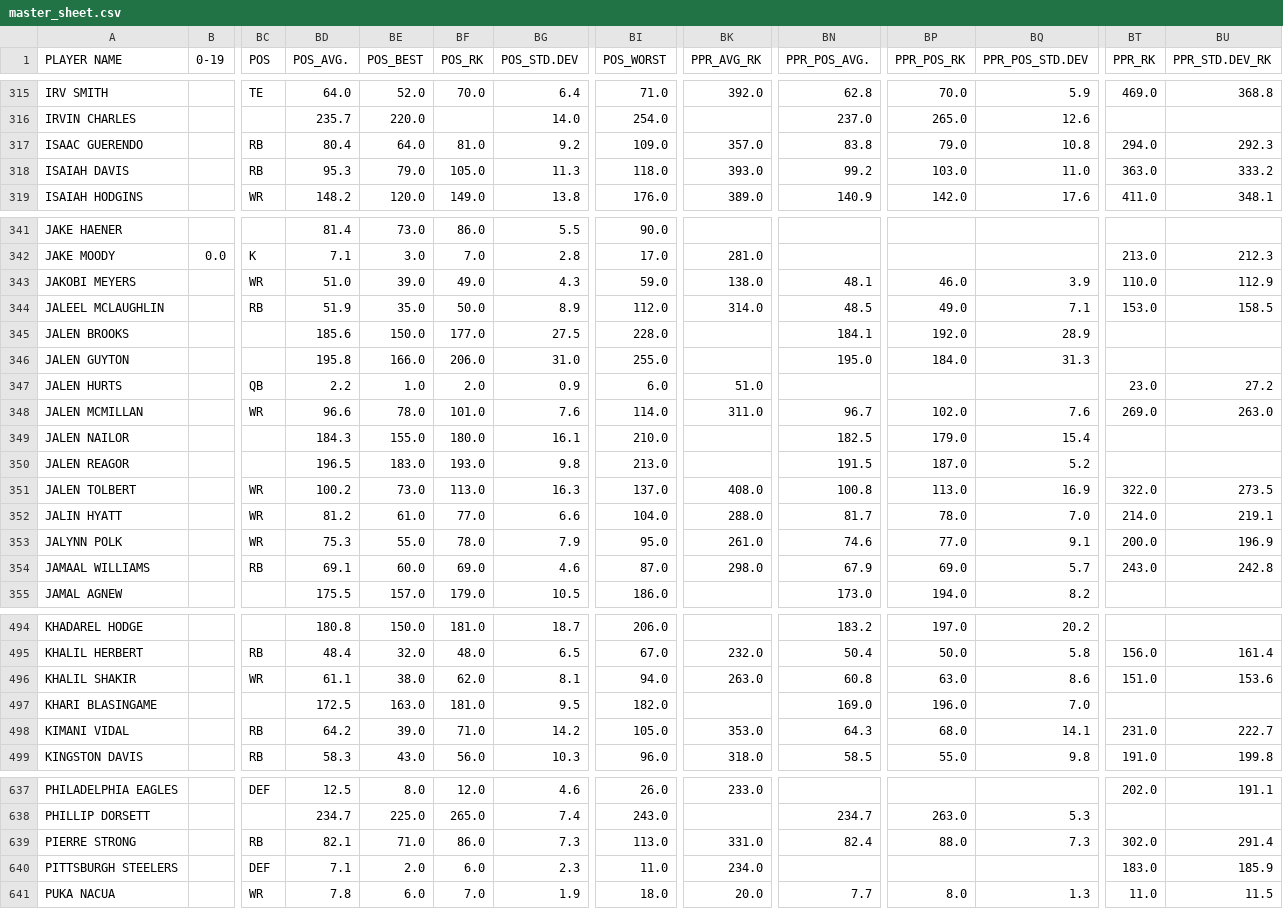
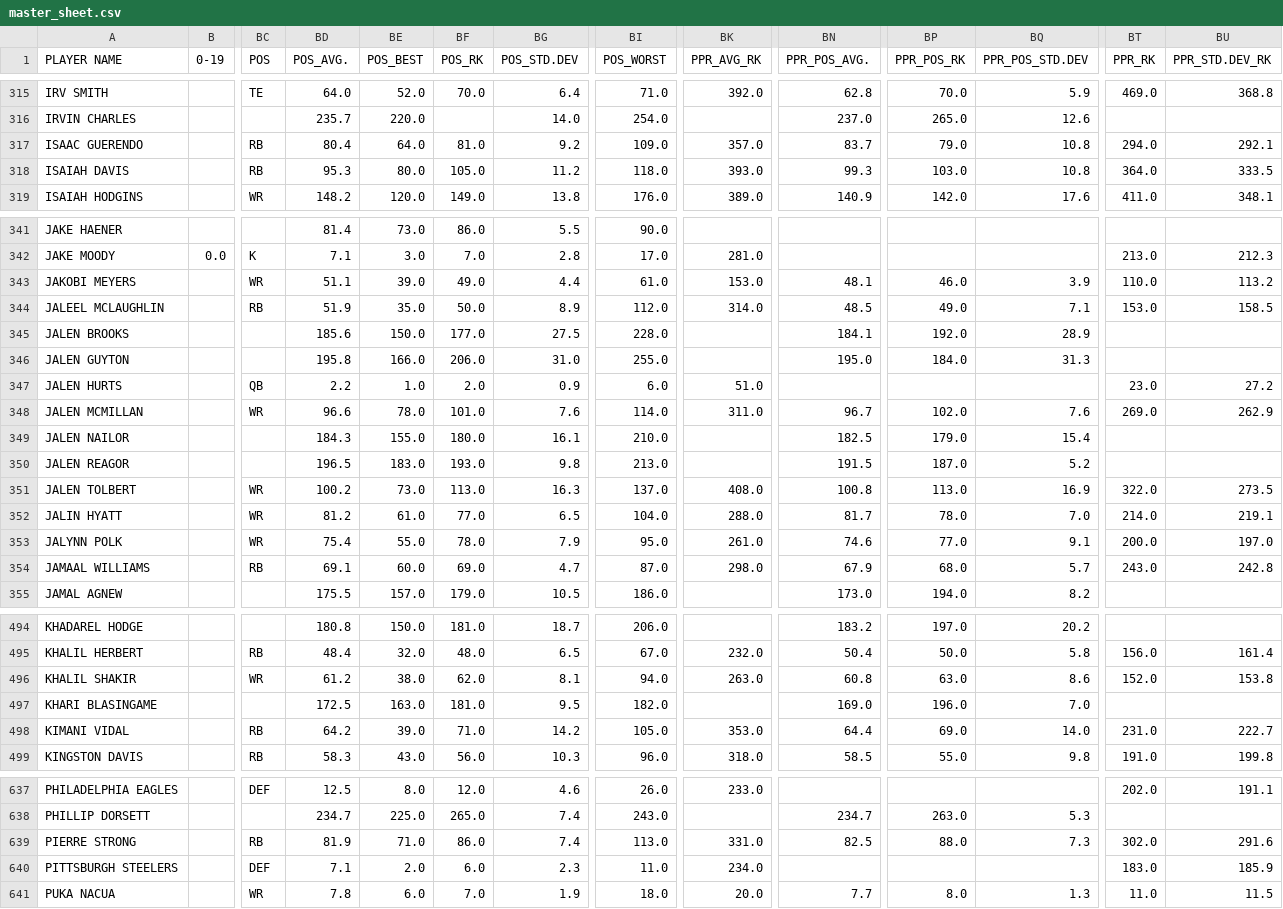
Before and after one commit to jmandzak/FFDataCollection, a CSV file: stats24/final/master_sheet.csv, drawn as a sheet; only a part is shown, gaps mark what is left out; the diff covers the shown part only; the diff names each change by its address in the sheet, - before the commit and + after, or states it on an @@ line.

```diff
--- a/stats24/final/master_sheet.csv
+++ b/stats24/final/master_sheet.csv
-BN317 (PPR_POS_AVG.): 83.8
+BN317 (PPR_POS_AVG.): 83.7
-BU317 (PPR_STD.DEV_RK): 292.3
+BU317 (PPR_STD.DEV_RK): 292.1
-BE318 (POS_BEST): 79.0
+BE318 (POS_BEST): 80.0
-BG318 (POS_STD.DEV): 11.3
+BG318 (POS_STD.DEV): 11.2
-BN318 (PPR_POS_AVG.): 99.2
+BN318 (PPR_POS_AVG.): 99.3
-BQ318 (PPR_POS_STD.DEV): 11.0
+BQ318 (PPR_POS_STD.DEV): 10.8
-BT318 (PPR_RK): 363.0
+BT318 (PPR_RK): 364.0
-BU318 (PPR_STD.DEV_RK): 333.2
+BU318 (PPR_STD.DEV_RK): 333.5
-BD343 (POS_AVG.): 51.0
+BD343 (POS_AVG.): 51.1
-BG343 (POS_STD.DEV): 4.3
+BG343 (POS_STD.DEV): 4.4
-BI343 (POS_WORST): 59.0
+BI343 (POS_WORST): 61.0
-BK343 (PPR_AVG_RK): 138.0
+BK343 (PPR_AVG_RK): 153.0
-BU343 (PPR_STD.DEV_RK): 112.9
+BU343 (PPR_STD.DEV_RK): 113.2
-BU348 (PPR_STD.DEV_RK): 263.0
+BU348 (PPR_STD.DEV_RK): 262.9
-BG352 (POS_STD.DEV): 6.6
+BG352 (POS_STD.DEV): 6.5
-BD353 (POS_AVG.): 75.3
+BD353 (POS_AVG.): 75.4
-BU353 (PPR_STD.DEV_RK): 196.9
+BU353 (PPR_STD.DEV_RK): 197.0
-BG354 (POS_STD.DEV): 4.6
+BG354 (POS_STD.DEV): 4.7
-BP354 (PPR_POS_RK): 69.0
+BP354 (PPR_POS_RK): 68.0
-BD496 (POS_AVG.): 61.1
+BD496 (POS_AVG.): 61.2
-BT496 (PPR_RK): 151.0
+BT496 (PPR_RK): 152.0
-BU496 (PPR_STD.DEV_RK): 153.6
+BU496 (PPR_STD.DEV_RK): 153.8
-BN498 (PPR_POS_AVG.): 64.3
+BN498 (PPR_POS_AVG.): 64.4
-BP498 (PPR_POS_RK): 68.0
+BP498 (PPR_POS_RK): 69.0
-BQ498 (PPR_POS_STD.DEV): 14.1
+BQ498 (PPR_POS_STD.DEV): 14.0
-BD639 (POS_AVG.): 82.1
+BD639 (POS_AVG.): 81.9
-BG639 (POS_STD.DEV): 7.3
+BG639 (POS_STD.DEV): 7.4
-BN639 (PPR_POS_AVG.): 82.4
+BN639 (PPR_POS_AVG.): 82.5
-BU639 (PPR_STD.DEV_RK): 291.4
+BU639 (PPR_STD.DEV_RK): 291.6
```
Also changed, not shown: 71 edited cells elsewhere in this file, stats24/final/all_positions.csv, stats24/final/rbs.csv, 1 other file.
